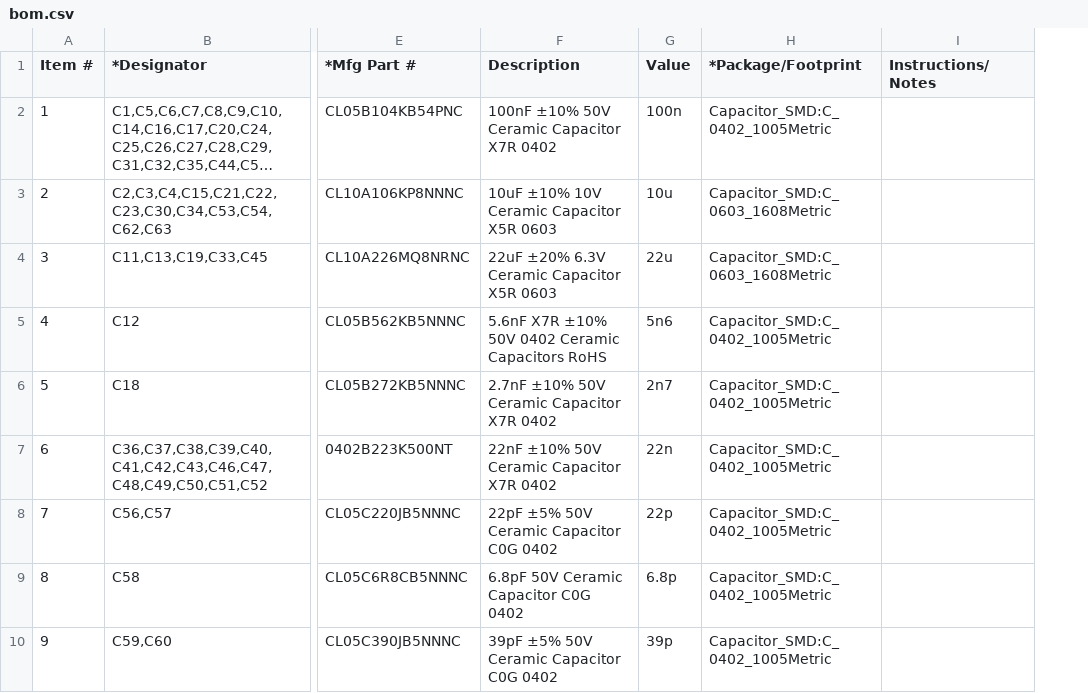
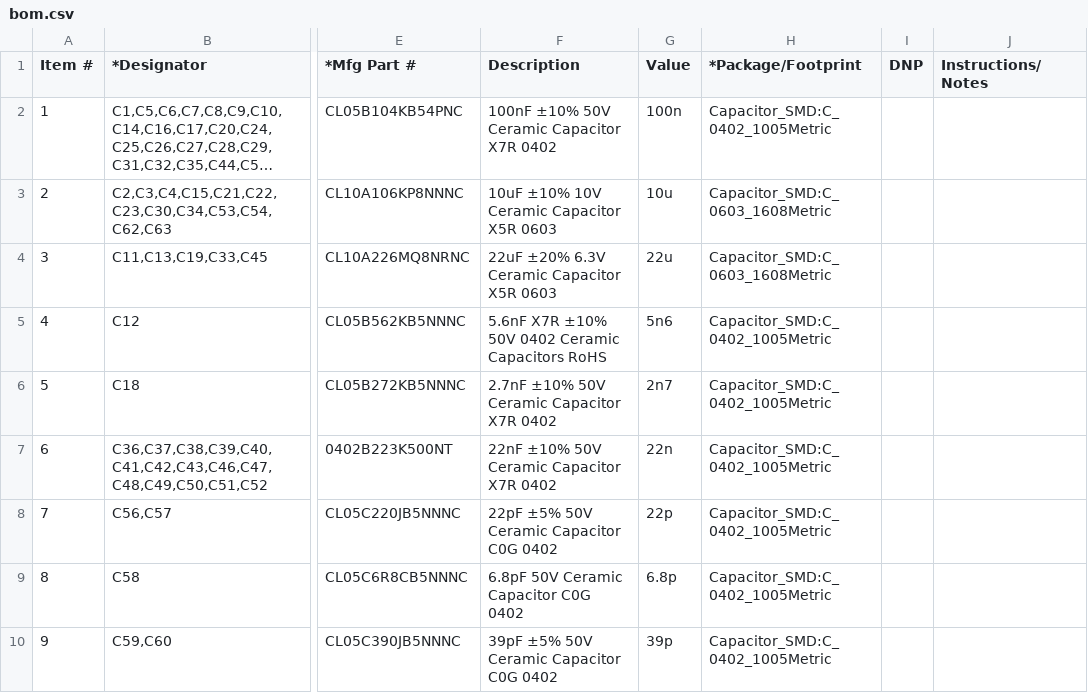
Before and after one commit to vikulin/coolpi-zero, a CSV file: hardware/v2.0/production/bom.csv, drawn as a sheet; only a part is shown, gaps mark what is left out; long unchanged cells end in …; the diff covers the shown part only; the diff names each change by its address in the sheet, - before the commit and + after, or states it on an @@ line.

```diff
--- a/hardware/v2.0/production/bom.csv
+++ b/hardware/v2.0/production/bom.csv
+column I (DNP), empty
```
Also changed, not shown: 2 added rows, 1 edited cell and row numbers in column A elsewhere in this file, 7 other files.
